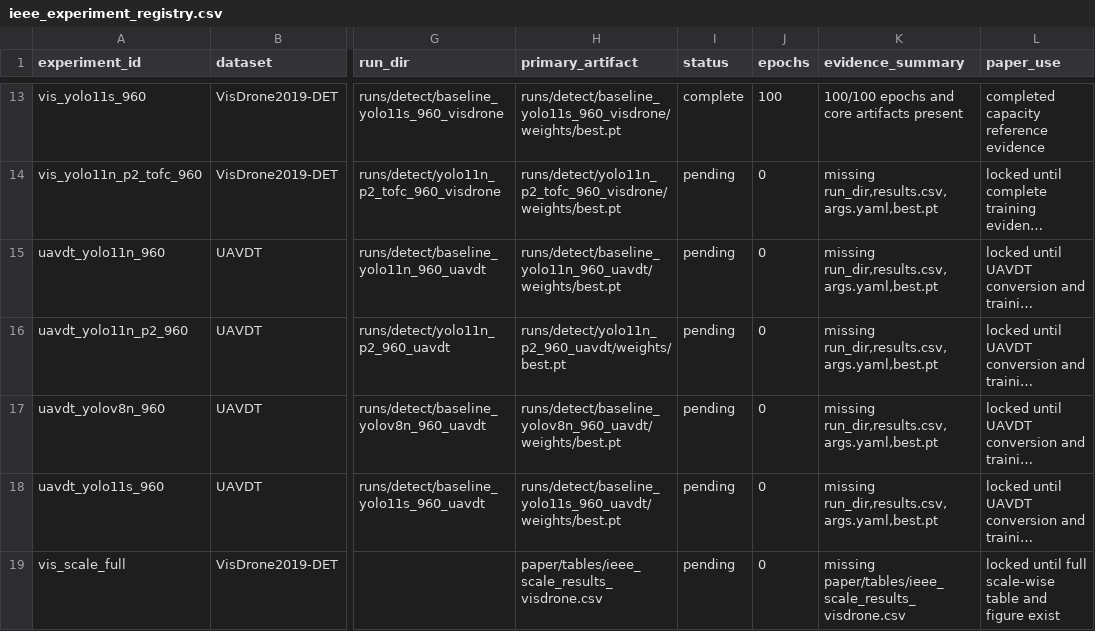
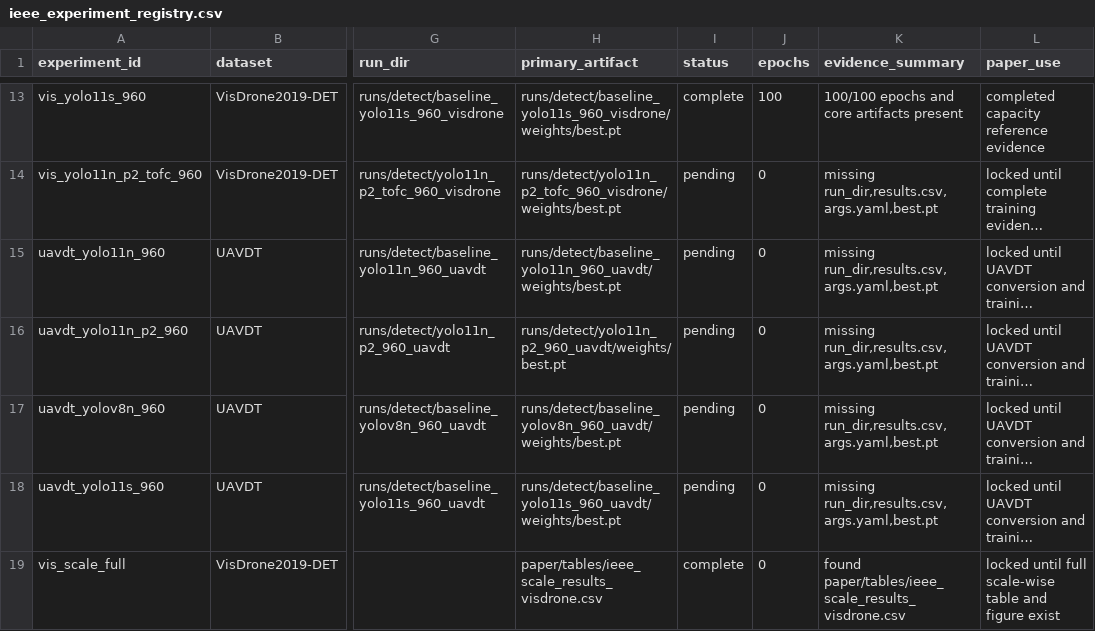
Before and after one commit to Jeremy0508-art/yolo-visdrone-project, a CSV file: paper/tables/ieee_experiment_registry.csv, drawn as a sheet; only a part is shown, gaps mark what is left out; long unchanged cells end in …; the diff names each change by its address in the sheet, - before the commit and + after, or states it on an @@ line.

Commit message:
Add full VisDrone scale-wise evaluation

```diff
--- a/paper/tables/ieee_experiment_registry.csv
+++ b/paper/tables/ieee_experiment_registry.csv
-I19 (status): pending
+I19 (status): complete
-K19 (evidence_summary): missing paper/tables/ieee_scale_results_visdrone.csv
+K19 (evidence_summary): found paper/tables/ieee_scale_results_visdrone.csv
```
Also changed, not shown: 11 other files.
